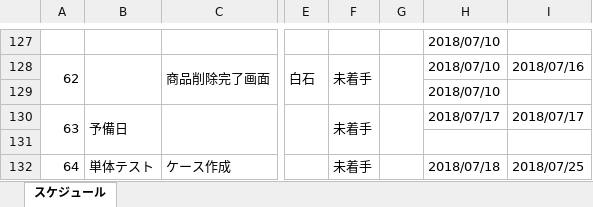
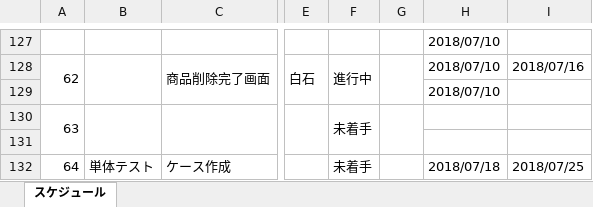
Before and after one commit to cnnym31/test, an Excel workbook: kagiyaスケジュール表.xlsx, sheet スケジュール, drawn as a sheet; only a part is shown, gaps mark what is left out; values as stored, in another font and other column widths than the file's, no cell formats; conditional formats not drawn; the diff covers the shown part only; the diff names each change by its address in the sheet, - before the commit and + after, or states it on an @@ line.

```diff
--- a/kagiyaスケジュール表.xlsx (sheet スケジュール)
+++ b/kagiyaスケジュール表.xlsx (sheet スケジュール)
-F128: 未着手
+F128: 進行中
-B130: 予備日
+B130: (empty)
-H130: 2018/07/17
+H130: (empty)
-I130: 2018/07/17
+I130: (empty)
```
Also changed, not shown: 28 edited cells elsewhere in this sheet, cell formats.
